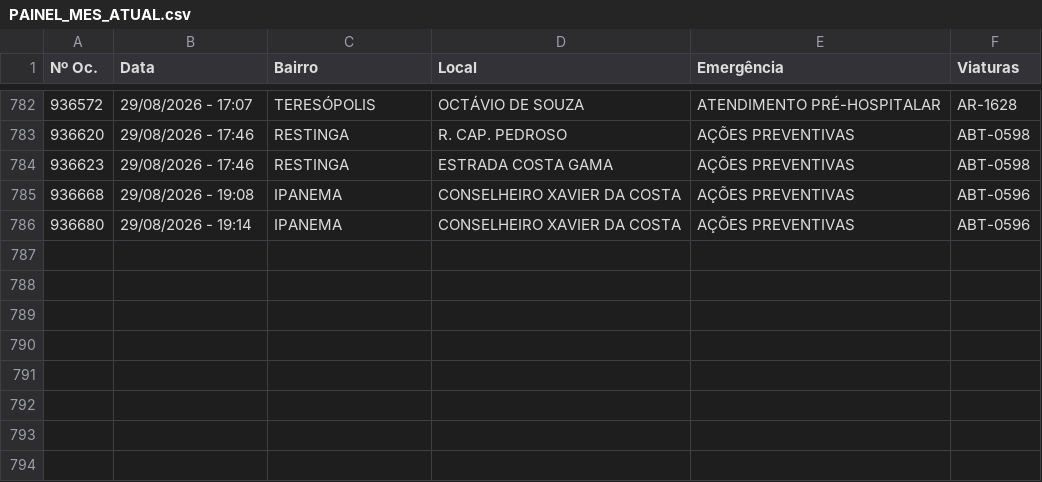
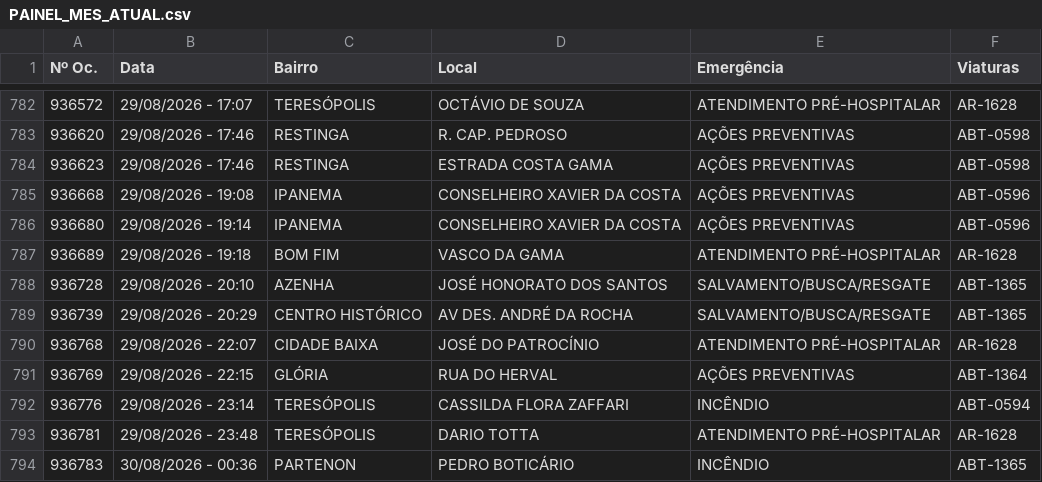
Before and after one commit to ciabm-1bbm/site, a CSV file: dados/PAINEL_MES_ATUAL.csv, drawn as a sheet; only a part is shown, gaps mark what is left out; the diff names each change by its address in the sheet, - before the commit and + after, or states it on an @@ line.

```diff
--- a/dados/PAINEL_MES_ATUAL.csv
+++ b/dados/PAINEL_MES_ATUAL.csv
+row 787: 936689 | 29/08/2026 - 19:18 | BOM FIM | VASCO DA GAMA | ATENDIMENTO PRÉ-HOSPITALAR | AR-1628
+row 788: 936728 | 29/08/2026 - 20:10 | AZENHA | JOSÉ HONORATO DOS SANTOS | SALVAMENTO/BUSCA/RESGATE | ABT-1365
+row 789: 936739 | 29/08/2026 - 20:29 | CENTRO HISTÓRICO | AV DES. ANDRÉ DA ROCHA | SALVAMENTO/BUSCA/RESGATE | ABT-1365
+row 790: 936768 | 29/08/2026 - 22:07 | CIDADE BAIXA | JOSÉ DO PATROCÍNIO | ATENDIMENTO PRÉ-HOSPITALAR | AR-1628
+row 791: 936769 | 29/08/2026 - 22:15 | GLÓRIA | RUA DO HERVAL | AÇÕES PREVENTIVAS | ABT-1364
+row 792: 936776 | 29/08/2026 - 23:14 | TERESÓPOLIS | CASSILDA FLORA ZAFFARI | INCÊNDIO | ABT-0594
+row 793: 936781 | 29/08/2026 - 23:48 | TERESÓPOLIS | DARIO TOTTA | ATENDIMENTO PRÉ-HOSPITALAR | AR-1628
+row 794: 936783 | 30/08/2026 - 00:36 | PARTENON | PEDRO BOTICÁRIO | INCÊNDIO | ABT-1365
```
